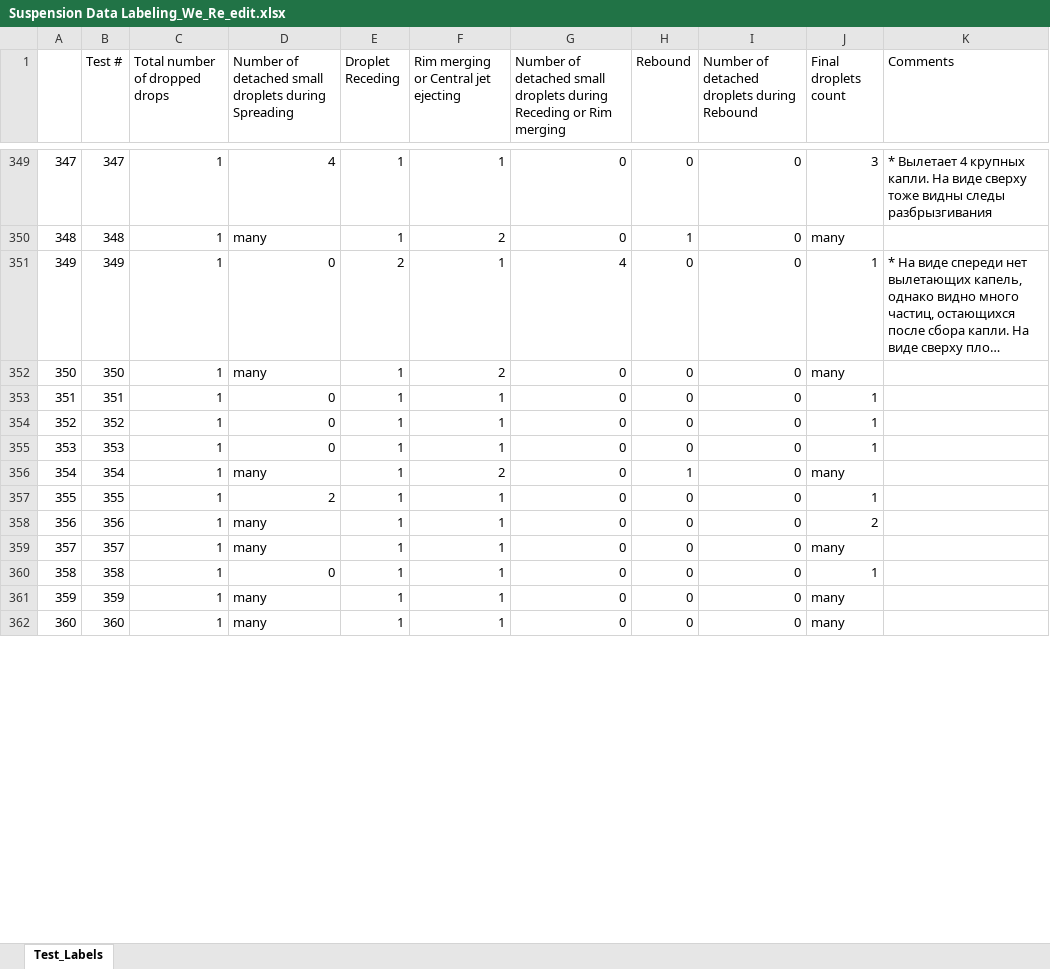
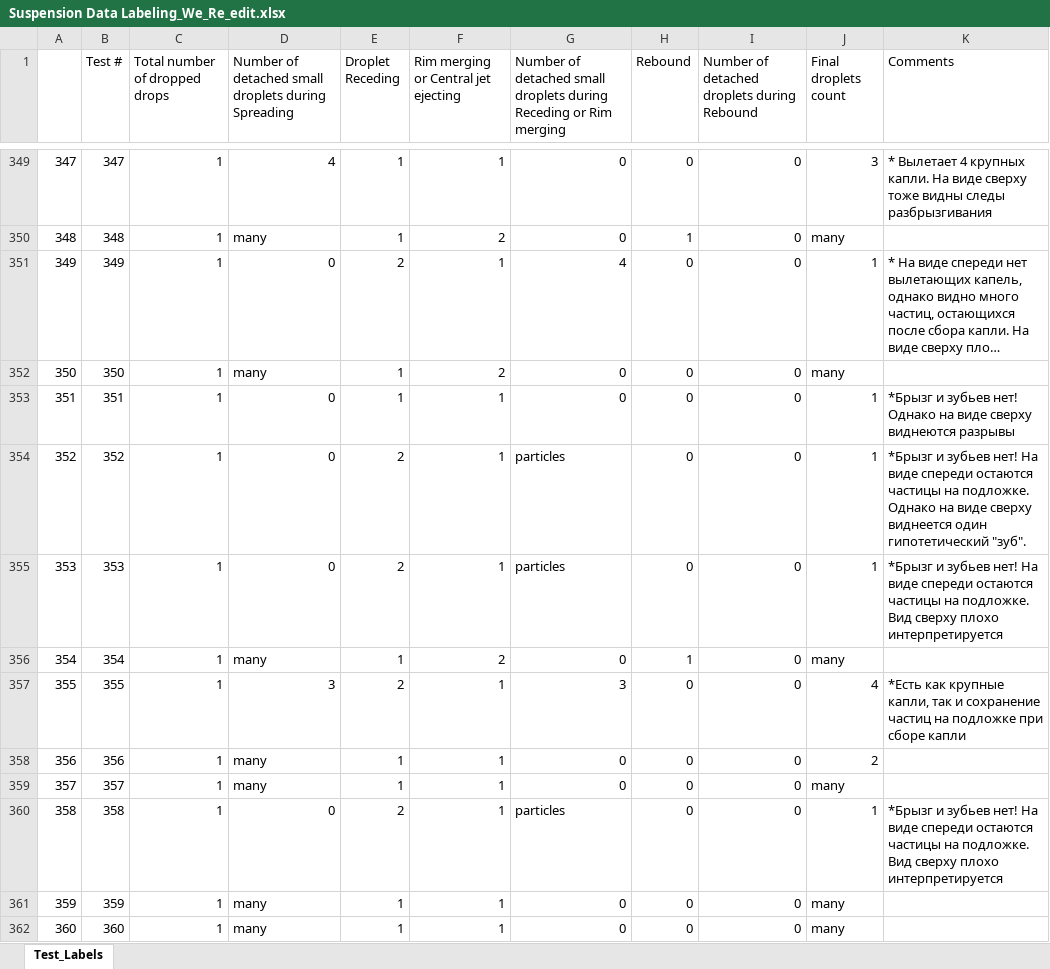
Before and after one commit to mvulf/drop-wall-impact-ml-prediction, an Excel workbook: data/Suspension Data Labeling_We_Re_edit.xlsx, sheet Test_Labels, drawn as a sheet; only a part is shown, gaps mark what is left out; long unchanged cells end in …; values as stored, in another font and other column widths than the file's, no cell formats; the diff covers the shown part only; the diff names each change by its address in the sheet, - before the commit and + after, or states it on an @@ line.

Commit message:
[ADD] Continue label table editing

```diff
--- a/data/Suspension Data Labeling_We_Re_edit.xlsx (sheet Test_Labels)
+++ b/data/Suspension Data Labeling_We_Re_edit.xlsx (sheet Test_Labels)
-K353 (Comments): (empty)
+K353 (Comments): *Брызг и зубьев нет! Однако на виде сверху виднеются разрывы
-E354:E355 (Droplet Receding): 1
+E354:E355 (Droplet Receding): 2
-G354:G355: 0
+G354:G355: particles
-K354 (Comments): (empty)
+K354 (Comments): *Брызг и зубьев нет! На виде спереди остаются частицы на подложке. Однако на виде сверху виднеется один гипотетический "зуб".
-K355 (Comments): (empty)
+K355 (Comments): *Брызг и зубьев нет! На виде спереди остаются частицы на подложке. Вид сверху плохо интерпретируется
-D357: 2
+D357: 3
-E357 (Droplet Receding): 1
+E357 (Droplet Receding): 2
-G357: 0
+G357: 3
-J357 (Final droplets count): 1
+J357 (Final droplets count): 4
-K357 (Comments): (empty)
+K357 (Comments): *Есть как крупные капли, так и сохранение частиц на подложке при сборе капли
-E360 (Droplet Receding): 1
+E360 (Droplet Receding): 2
-G360: 0
+G360: particles
-K360 (Comments): (empty)
+K360 (Comments): *Брызг и зубьев нет! На виде спереди остаются частицы на подложке. Вид сверху плохо интерпретируется
```
Also changed, not shown: 28 edited cells elsewhere in this sheet, cell formats, 1 other file.
